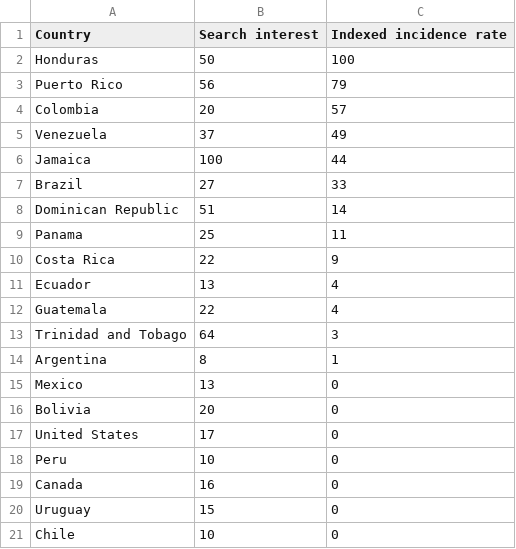
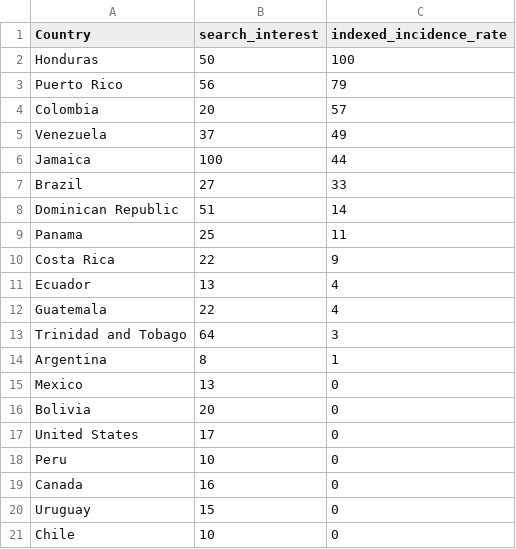
Before and after one commit to GoogleTrends/zikasearch, a CSV file: data.csv, drawn as a sheet.

Commit message:
data upload

```diff
--- a/data.csv
+++ b/data.csv
@@ -1,2 +1,2 @@
-Country,Search interest,Indexed incidence rate
+Country,search_interest,indexed_incidence_rate
 Honduras,50,100
```
